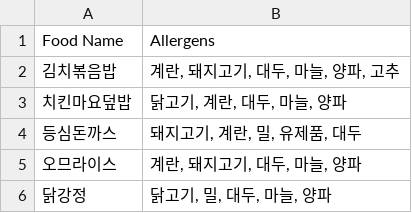
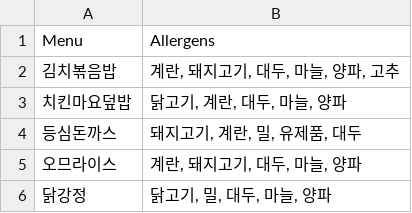
Before and after one commit to nepersoned/ai-team-project, a CSV file: menu_with_allergens.csv, drawn as a sheet; only a part is shown.

Commit message:
Update menu_with_allergens.csv

```diff
--- a/menu_with_allergens.csv
+++ b/menu_with_allergens.csv
@@ -1,2 +1,2 @@
-Food Name,Allergens
+Menu,Allergens
 김치볶음밥,"계란, 돼지고기, 대두, 마늘, 양파, 고추"
```
